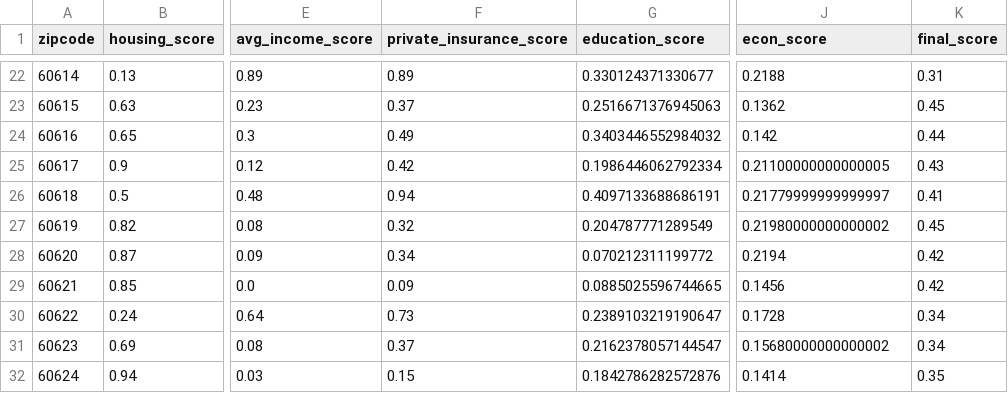
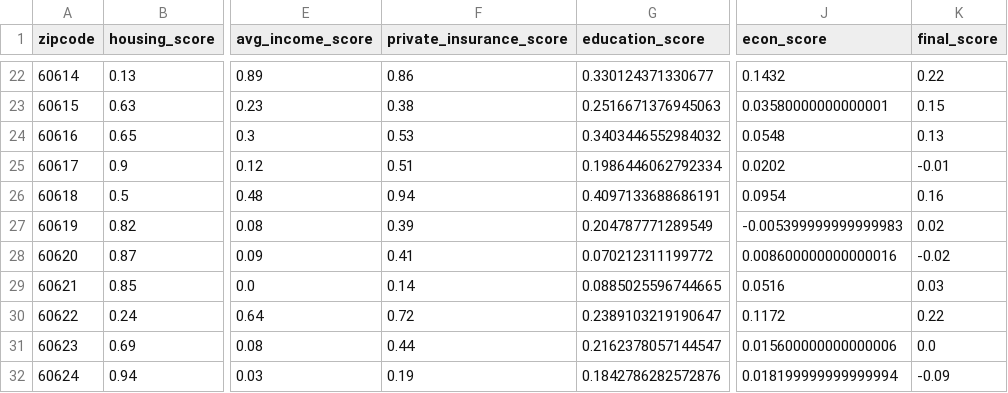
Before and after one commit to uchicago-2025-capp30122/30122-project-fantasticfour, a CSV file: ChicagoLivingScore/data/cleaned_data/final_living_score.csv, drawn as a sheet; only a part is shown, gaps mark what is left out; the diff covers the shown part only; the diff names each change by its address in the sheet, - before the commit and + after, or states it on an @@ line.

Commit message:
new possible liviing score tryout

```diff
--- a/ChicagoLivingScore/data/cleaned_data/final_living_score.csv
+++ b/ChicagoLivingScore/data/cleaned_data/final_living_score.csv
-F22 (private_insurance_score): 0.89
+F22 (private_insurance_score): 0.86
-J22 (econ_score): 0.2188
+J22 (econ_score): 0.1432
-K22 (final_score): 0.31
+K22 (final_score): 0.22
-F23 (private_insurance_score): 0.37
+F23 (private_insurance_score): 0.38
-J23 (econ_score): 0.1362
+J23 (econ_score): 0.03580000000000001
-K23 (final_score): 0.45
+K23 (final_score): 0.15
-F24 (private_insurance_score): 0.49
+F24 (private_insurance_score): 0.53
-J24 (econ_score): 0.142
+J24 (econ_score): 0.0548
-K24 (final_score): 0.44
+K24 (final_score): 0.13
-F25 (private_insurance_score): 0.42
+F25 (private_insurance_score): 0.51
-J25 (econ_score): 0.21100000000000005
+J25 (econ_score): 0.0202
-K25 (final_score): 0.43
+K25 (final_score): -0.01
-J26 (econ_score): 0.21779999999999997
+J26 (econ_score): 0.0954
-K26 (final_score): 0.41
+K26 (final_score): 0.16
-F27 (private_insurance_score): 0.32
+F27 (private_insurance_score): 0.39
-J27 (econ_score): 0.21980000000000002
+J27 (econ_score): -0.005399999999999983
-K27 (final_score): 0.45
+K27 (final_score): 0.02
-F28 (private_insurance_score): 0.34
+F28 (private_insurance_score): 0.41
-J28 (econ_score): 0.2194
+J28 (econ_score): 0.008600000000000016
-K28 (final_score): 0.42
+K28 (final_score): -0.02
-F29 (private_insurance_score): 0.09
+F29 (private_insurance_score): 0.14
-J29 (econ_score): 0.1456
+J29 (econ_score): 0.0516
-K29 (final_score): 0.42
+K29 (final_score): 0.03
-F30 (private_insurance_score): 0.73
+F30 (private_insurance_score): 0.72
-J30 (econ_score): 0.1728
+J30 (econ_score): 0.1172
-K30 (final_score): 0.34
+K30 (final_score): 0.22
-F31 (private_insurance_score): 0.37
+F31 (private_insurance_score): 0.44
-J31 (econ_score): 0.15680000000000002
+J31 (econ_score): 0.015600000000000006
-K31 (final_score): 0.34
+K31 (final_score): 0.0
-F32 (private_insurance_score): 0.15
+F32 (private_insurance_score): 0.19
-J32 (econ_score): 0.1414
+J32 (econ_score): 0.018199999999999994
-K32 (final_score): 0.35
+K32 (final_score): -0.09
```
Also changed, not shown: 1 removed row and 134 edited cells elsewhere in this file.
